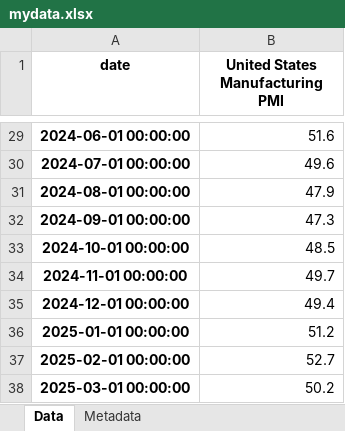
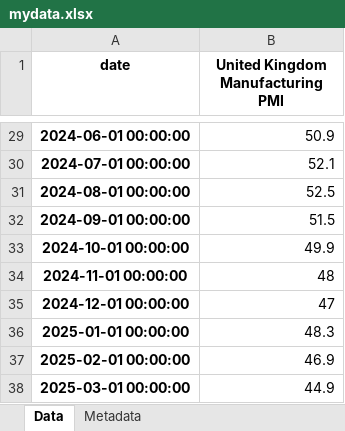
Before and after one commit to striker4267/Country-analysis, an Excel workbook: mydata.xlsx, sheet Data, drawn as a sheet; only a part is shown, gaps mark what is left out; values as stored, in another font and other column widths than the file's, no borders; the diff covers the shown part only; the diff names each change by its address in the sheet, - before the commit and + after, or states it on an @@ line.

```diff
--- a/mydata.xlsx (sheet Data)
+++ b/mydata.xlsx (sheet Data)
-B1: United States Manufacturing PMI
+B1: United Kingdom Manufacturing PMI
-B29 (United Kingdom Manufacturing PMI): 51.6
+B29 (United Kingdom Manufacturing PMI): 50.9
-B30 (United Kingdom Manufacturing PMI): 49.6
+B30 (United Kingdom Manufacturing PMI): 52.1
-B31 (United Kingdom Manufacturing PMI): 47.9
+B31 (United Kingdom Manufacturing PMI): 52.5
-B32 (United Kingdom Manufacturing PMI): 47.3
+B32 (United Kingdom Manufacturing PMI): 51.5
-B33 (United Kingdom Manufacturing PMI): 48.5
+B33 (United Kingdom Manufacturing PMI): 49.9
-B34 (United Kingdom Manufacturing PMI): 49.7
+B34 (United Kingdom Manufacturing PMI): 48
-B35 (United Kingdom Manufacturing PMI): 49.4
+B35 (United Kingdom Manufacturing PMI): 47
-B36 (United Kingdom Manufacturing PMI): 51.2
+B36 (United Kingdom Manufacturing PMI): 48.3
-B37 (United Kingdom Manufacturing PMI): 52.7
+B37 (United Kingdom Manufacturing PMI): 46.9
-B38 (United Kingdom Manufacturing PMI): 50.2
+B38 (United Kingdom Manufacturing PMI): 44.9
```
Also changed, not shown: 27 edited cells elsewhere in this sheet, sheet Metadata, 2 other files.
